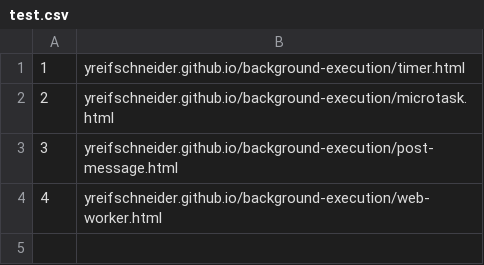
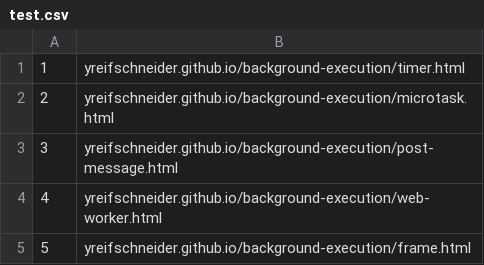
Before and after one commit to skidr0w/background-execution, a CSV file: tracing/test.csv, drawn as a sheet.

Commit message:
Add frame test case to tracing

```diff
--- a/tracing/test.csv
+++ b/tracing/test.csv
@@ -4 +4,2 @@
 4,yreifschneider.github.io/background-execution/web-worker.html
+5,yreifschneider.github.io/background-execution/frame.html
```
